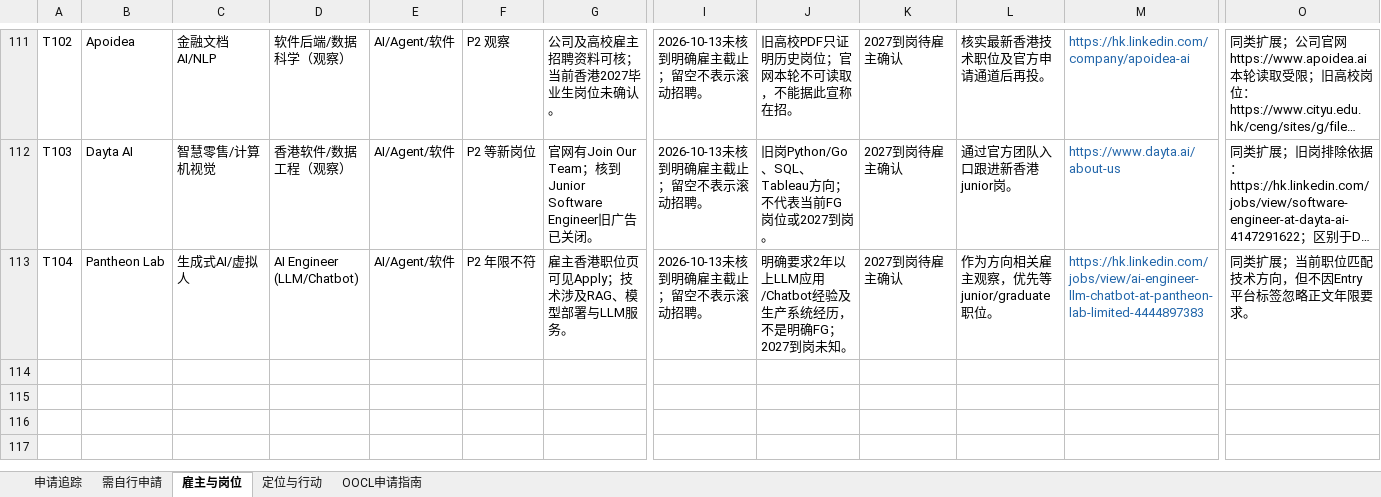
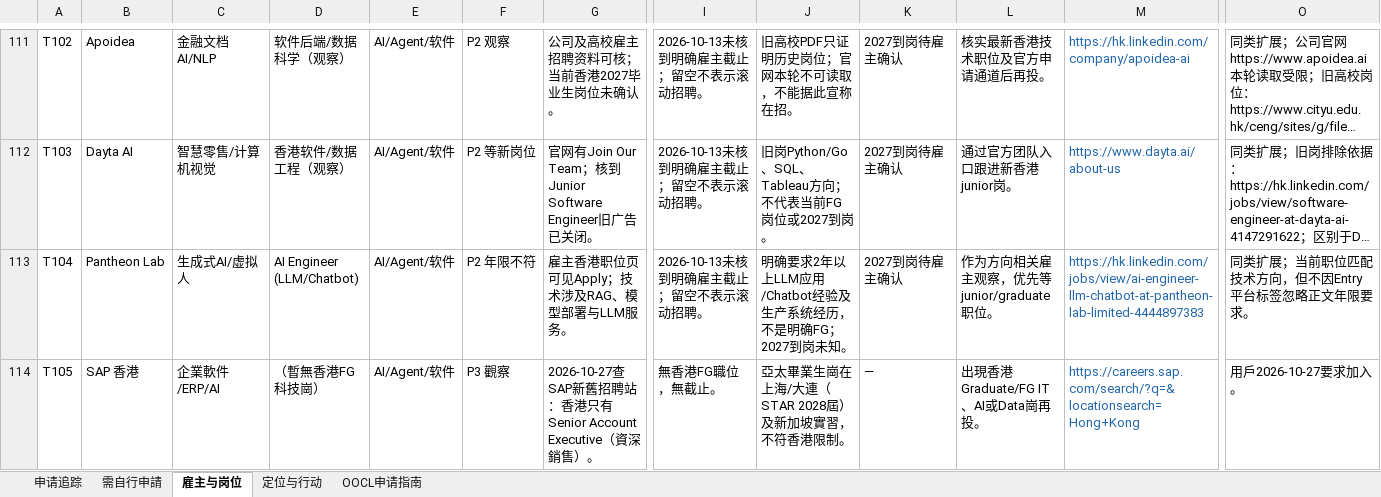
Before and after one commit to eminentgu/eminentgu.github.io, an Excel workbook: documents/HK_Job_Search_Tracker_2026-10-13.xlsx, sheet 雇主与岗位, drawn as a sheet; only a part is shown, gaps mark what is left out; long unchanged cells end in …; values as stored, in another font and other column widths than the file's, no borders; conditional formats and table styles not drawn; rows hold the shown columns only; the diff names each change by its address in the sheet, - before the commit and + after, or states it on an @@ line.

Commit message:
Tracker: add SAP Hong Kong as watch employer (no HK FG tech role open 2026-10-27)

```diff
--- a/documents/HK_Job_Search_Tracker_2026-10-13.xlsx (sheet 雇主与岗位)
+++ b/documents/HK_Job_Search_Tracker_2026-10-13.xlsx (sheet 雇主与岗位)
+row 114: T105 | SAP 香港 | 企業軟件/ERP/AI | （暫無香港FG科技崗） | AI/Agent/软件 | P3 觀察 | 2026-10-27查SAP新舊招聘站：香港只有Senior Account Executive（資深銷售）。 | 無香港FG職位，無截止。 | 亞太畢業生崗在上海/大連（STAR 2028屆）及新加坡實習，不符香港限制。 | — | 出現香港Graduate/FG IT、AI或Data崗再投。 | https://careers.sap.com/search/?q=&locationsearch=Hong+Kong | 用戶2026-10-27要求加入。
```
Also changed, not shown: 1 other file.
